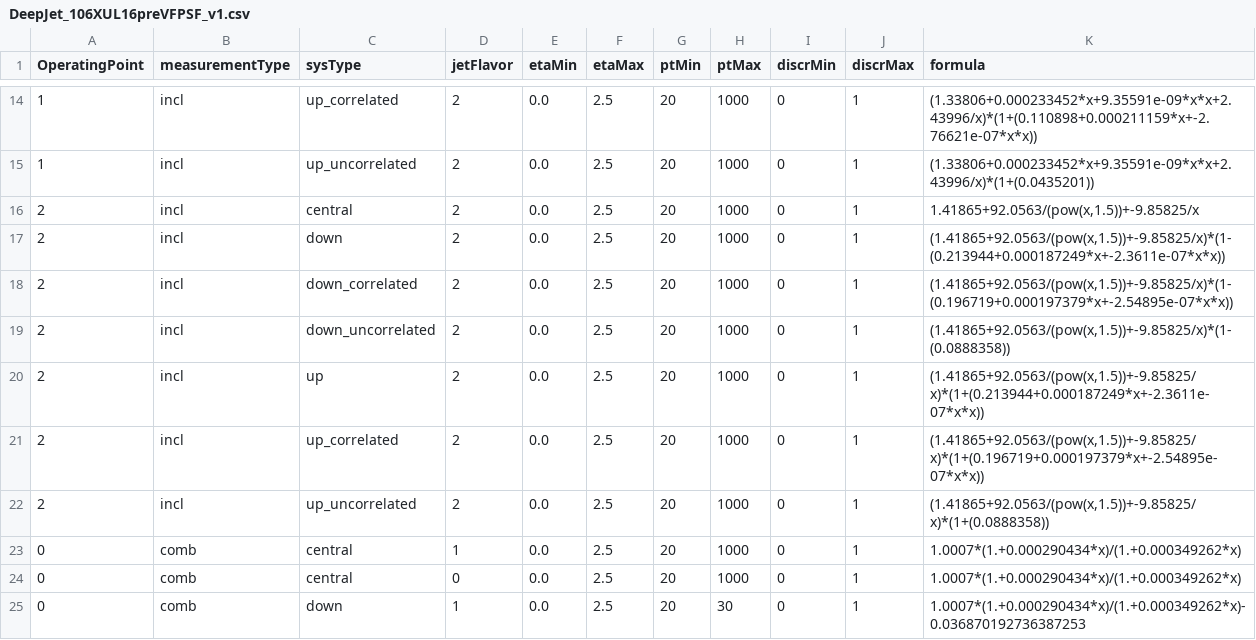
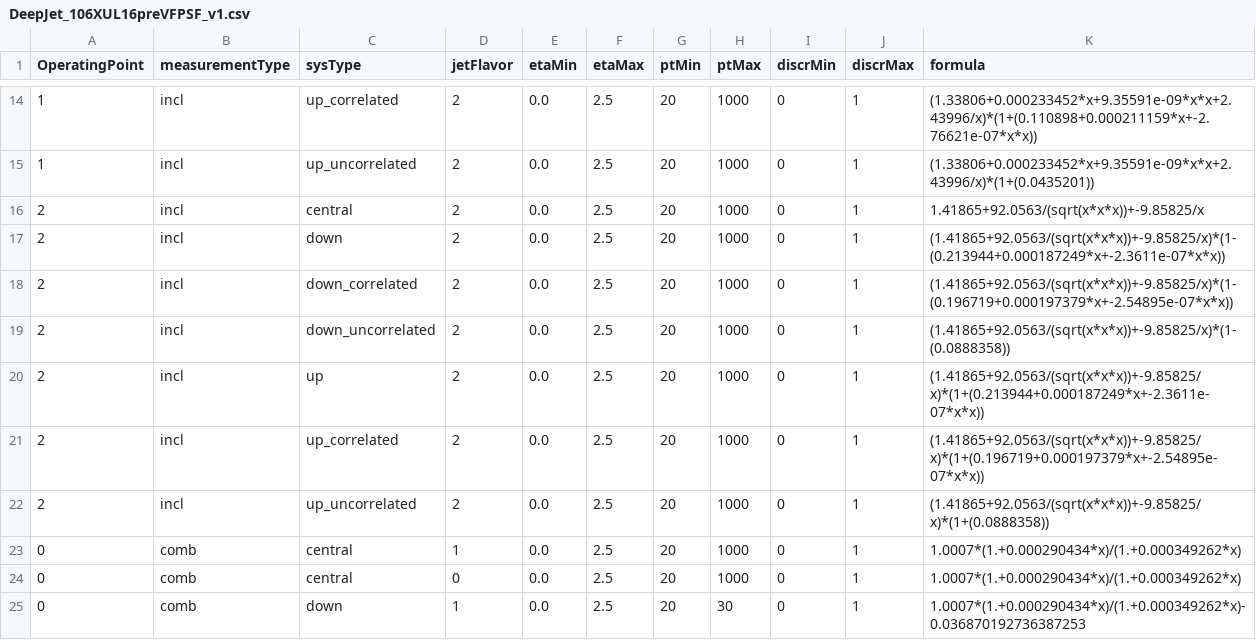
Before and after one commit to scodella/nanoAOD-tools, a CSV file: data/btagSF/DeepJet_106XUL16preVFPSF_v1.csv, drawn as a sheet; only a part is shown, gaps mark what is left out.

Commit message:
pow doesnt seem to work with non ints

```diff
--- a/data/btagSF/DeepJet_106XUL16preVFPSF_v1.csv
+++ b/data/btagSF/DeepJet_106XUL16preVFPSF_v1.csv
@@ -15,9 +15,9 @@ OperatingPoint,measurementType,sysType,jetFlavor,etaMin,etaMax,ptMin,ptMax,discr
 1,incl,up_uncorrelated,2,0.0,2.5,20,1000,0,1,(1.33806+0.000233452*x+9.35591e-09*x*x+2.43996/x)*(1+(0.0435201))
-2,incl,central,2,0.0,2.5,20,1000,0,1,"1.41865+92.0563/(pow(x,1.5))+-9.85825/x"
-2,incl,down,2,0.0,2.5,20,1000,0,1,"(1.41865+92.0563/(pow(x,1.5))+-9.85825/x)*(1-(0.213944+0.000187249*x+-2.3611e-07*x*x))"
-2,incl,down_correlated,2,0.0,2.5,20,1000,0,1,"(1.41865+92.0563/(pow(x,1.5))+-9.85825/x)*(1-(0.196719+0.000197379*x+-2.54895e-07*x*x))"
-2,incl,down_uncorrelated,2,0.0,2.5,20,1000,0,1,"(1.41865+92.0563/(pow(x,1.5))+-9.85825/x)*(1-(0.0888358))"
-2,incl,up,2,0.0,2.5,20,1000,0,1,"(1.41865+92.0563/(pow(x,1.5))+-9.85825/x)*(1+(0.213944+0.000187249*x+-2.3611e-07*x*x))"
-2,incl,up_correlated,2,0.0,2.5,20,1000,0,1,"(1.41865+92.0563/(pow(x,1.5))+-9.85825/x)*(1+(0.196719+0.000197379*x+-2.54895e-07*x*x))"
-2,incl,up_uncorrelated,2,0.0,2.5,20,1000,0,1,"(1.41865+92.0563/(pow(x,1.5))+-9.85825/x)*(1+(0.0888358))"
+2,incl,central,2,0.0,2.5,20,1000,0,1,"1.41865+92.0563/(sqrt(x*x*x))+-9.85825/x"
+2,incl,down,2,0.0,2.5,20,1000,0,1,"(1.41865+92.0563/(sqrt(x*x*x))+-9.85825/x)*(1-(0.213944+0.000187249*x+-2.3611e-07*x*x))"
+2,incl,down_correlated,2,0.0,2.5,20,1000,0,1,"(1.41865+92.0563/(sqrt(x*x*x))+-9.85825/x)*(1-(0.196719+0.000197379*x+-2.54895e-07*x*x))"
+2,incl,down_uncorrelated,2,0.0,2.5,20,1000,0,1,"(1.41865+92.0563/(sqrt(x*x*x))+-9.85825/x)*(1-(0.0888358))"
+2,incl,up,2,0.0,2.5,20,1000,0,1,"(1.41865+92.0563/(sqrt(x*x*x))+-9.85825/x)*(1+(0.213944+0.000187249*x+-2.3611e-07*x*x))"
+2,incl,up_correlated,2,0.0,2.5,20,1000,0,1,"(1.41865+92.0563/(sqrt(x*x*x))+-9.85825/x)*(1+(0.196719+0.000197379*x+-2.54895e-07*x*x))"
+2,incl,up_uncorrelated,2,0.0,2.5,20,1000,0,1,"(1.41865+92.0563/(sqrt(x*x*x))+-9.85825/x)*(1+(0.0888358))"
 0,comb,central,1,0.0,2.5,20,1000,0,1,1.0007*(1.+0.000290434*x)/(1.+0.000349262*x)
```
